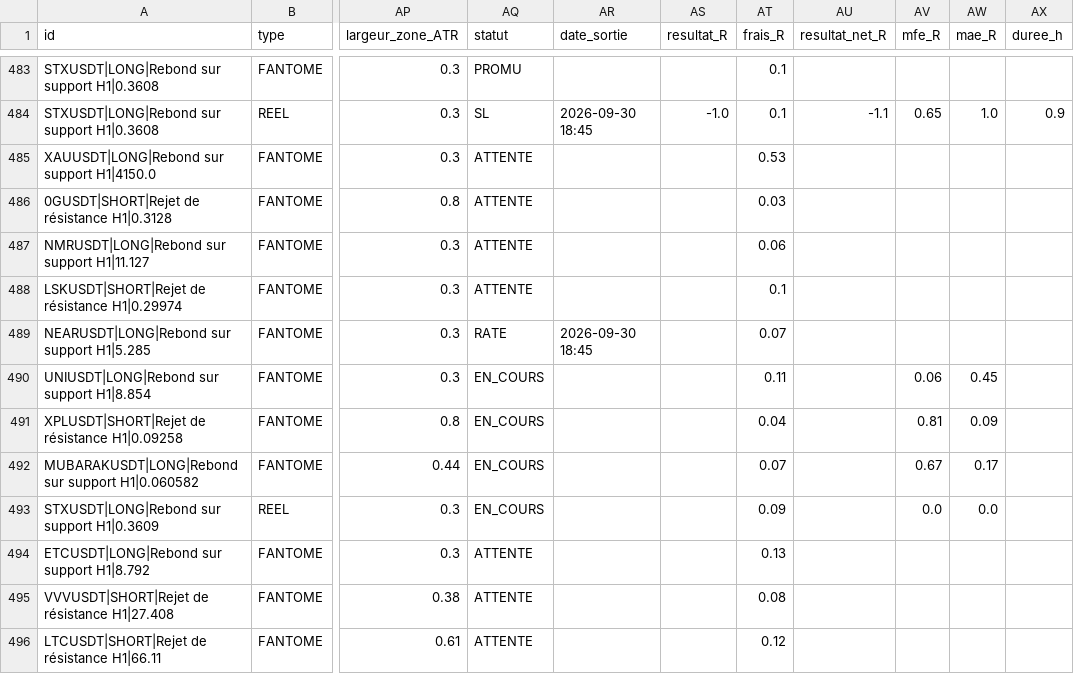
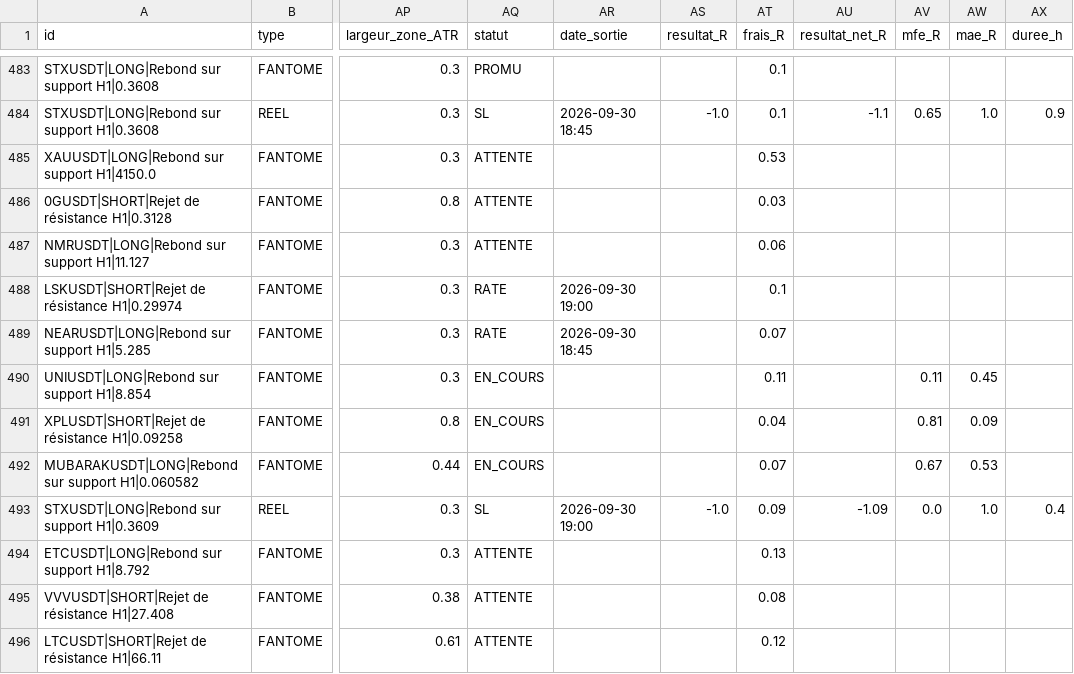
Before and after one commit to fraispropr-ship-it/crypto-pepite, a CSV file: journal_signaux.csv, drawn as a sheet; only a part is shown, gaps mark what is left out; the diff covers the shown part only; the diff names each change by its address in the sheet, - before the commit and + after, or states it on an @@ line.

Commit message:
Journal 2026-09-30 19:03 UTC

```diff
--- a/journal_signaux.csv
+++ b/journal_signaux.csv
-AQ488 (statut): ATTENTE
+AQ488 (statut): RATE
-AR488 (date_sortie): (empty)
+AR488 (date_sortie): 2026-09-30 19:00
-AV490 (mfe_R): 0.06
+AV490 (mfe_R): 0.11
-AW492 (mae_R): 0.17
+AW492 (mae_R): 0.53
-AQ493 (statut): EN_COURS
+AQ493 (statut): SL
-AR493 (date_sortie): (empty)
+AR493 (date_sortie): 2026-09-30 19:00
-AS493 (resultat_R): (empty)
+AS493 (resultat_R): -1.0
-AU493 (resultat_net_R): (empty)
+AU493 (resultat_net_R): -1.09
-AW493 (mae_R): 0.0
+AW493 (mae_R): 1.0
-AX493 (duree_h): (empty)
+AX493 (duree_h): 0.4
```
Also changed, not shown: 3 added rows and 18 edited cells elsewhere in this file, 1 other file.
